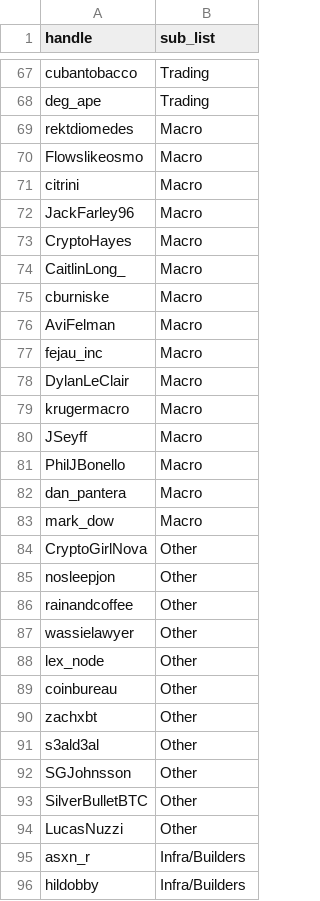
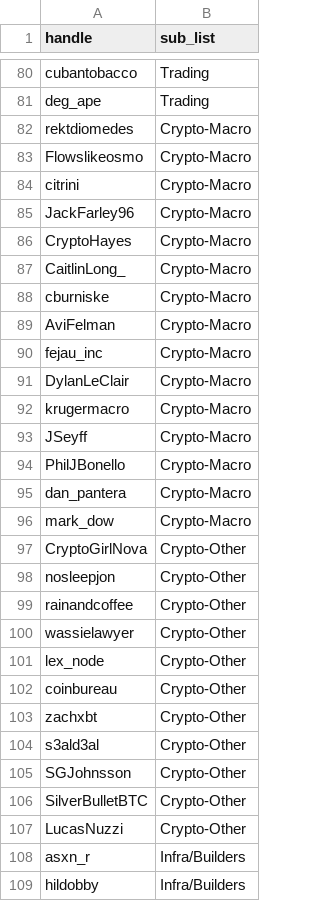
Before and after one commit to cheangkangwen-ui/crypto-digests, a CSV file: signal/handles.csv, drawn as a sheet; only a part is shown, gaps mark what is left out; the diff covers the shown part only.

Commit message:
Sync handles from High Signal X Lists: 100->113 (+15 -2 +rename Macro/Other to Crypto-Macro/Crypto-Other so all route to crypto bucket)

```diff
--- a/signal/handles.csv
+++ b/signal/handles.csv
@@ -68,28 +81,28 @@ cubantobacco,Trading
 deg_ape,Trading
-rektdiomedes,Macro
-Flowslikeosmo,Macro
-citrini,Macro
-JackFarley96,Macro
-CryptoHayes,Macro
-CaitlinLong_,Macro
-cburniske,Macro
-AviFelman,Macro
-fejau_inc,Macro
-DylanLeClair,Macro
-krugermacro,Macro
-JSeyff,Macro
-PhilJBonello,Macro
-dan_pantera,Macro
-mark_dow,Macro
-CryptoGirlNova,Other
-nosleepjon,Other
-rainandcoffee,Other
-wassielawyer,Other
-lex_node,Other
-coinbureau,Other
-zachxbt,Other
-s3ald3al,Other
-SGJohnsson,Other
-SilverBulletBTC,Other
-LucasNuzzi,Other
+rektdiomedes,Crypto-Macro
+Flowslikeosmo,Crypto-Macro
+citrini,Crypto-Macro
+JackFarley96,Crypto-Macro
+CryptoHayes,Crypto-Macro
+CaitlinLong_,Crypto-Macro
+cburniske,Crypto-Macro
+AviFelman,Crypto-Macro
+fejau_inc,Crypto-Macro
+DylanLeClair,Crypto-Macro
+krugermacro,Crypto-Macro
+JSeyff,Crypto-Macro
+PhilJBonello,Crypto-Macro
+dan_pantera,Crypto-Macro
+mark_dow,Crypto-Macro
+CryptoGirlNova,Crypto-Other
+nosleepjon,Crypto-Other
+rainandcoffee,Crypto-Other
+wassielawyer,Crypto-Other
+lex_node,Crypto-Other
+coinbureau,Crypto-Other
+zachxbt,Crypto-Other
+s3ald3al,Crypto-Other
+SGJohnsson,Crypto-Other
+SilverBulletBTC,Crypto-Other
+LucasNuzzi,Crypto-Other
 asxn_r,Infra/Builders
```
Also changed, not shown: 15 added rows and 2 removed rows elsewhere in this file.
